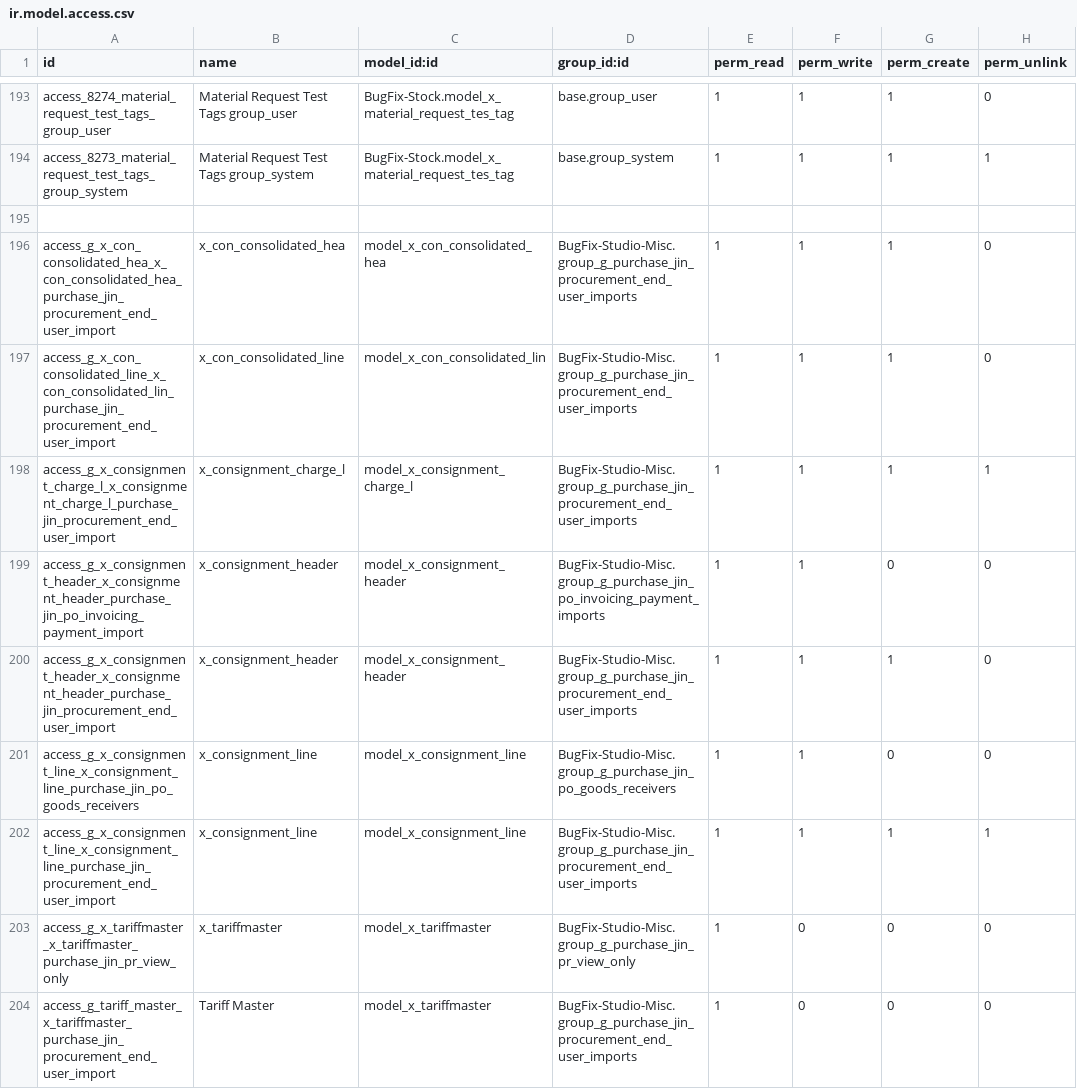
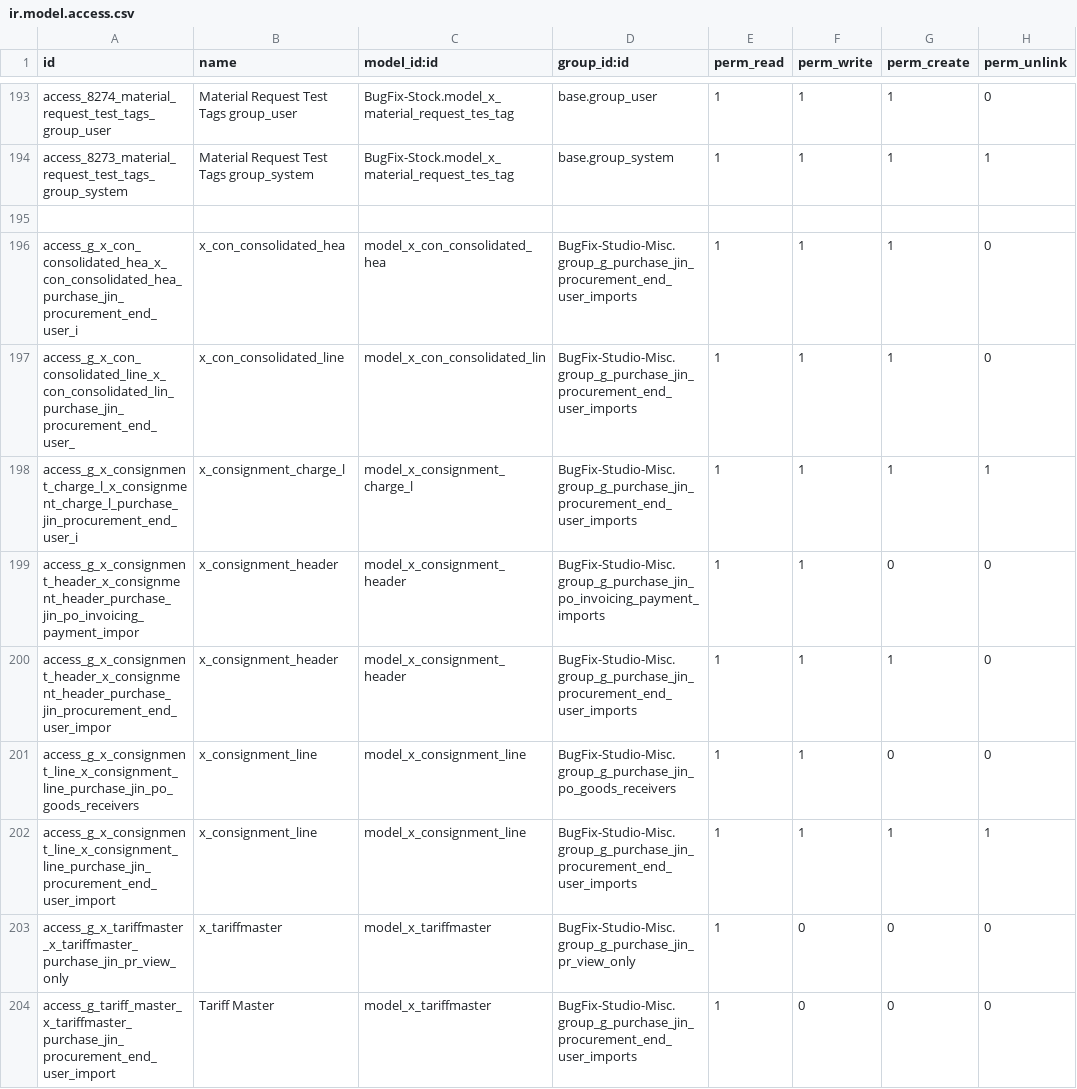
Before and after one commit to sanjayaWjinasena/BugFix-Stock, a CSV file: security/ir.model.access.csv, drawn as a sheet; only a part is shown, gaps mark what is left out; the diff covers the shown part only.

```diff
--- a/security/ir.model.access.csv
+++ b/security/ir.model.access.csv
@@ -195,7 +195,7 @@ access_8273_material_request_test_tags_group_system,Material Request Test Tags g
 
-access_g_x_con_consolidated_hea_x_con_consolidated_hea_purchase_jin_procurement_end_user_import,x_con_consolidated_hea,model_x_con_consolidated_hea,BugFix-Studio-Misc.group_g_purchase_jin_procurement_end_user_imports,1,1,1,0
-access_g_x_con_consolidated_line_x_con_consolidated_lin_purchase_jin_procurement_end_user_import,x_con_consolidated_line,model_x_con_consolidated_lin,BugFix-Studio-Misc.group_g_purchase_jin_procurement_end_user_imports,1,1,1,0
-access_g_x_consignment_charge_l_x_consignment_charge_l_purchase_jin_procurement_end_user_import,x_consignment_charge_l,model_x_consignment_charge_l,BugFix-Studio-Misc.group_g_purchase_jin_procurement_end_user_imports,1,1,1,1
-access_g_x_consignment_header_x_consignment_header_purchase_jin_po_invoicing_payment_import,x_consignment_header,model_x_consignment_header,BugFix-Studio-Misc.group_g_purchase_jin_po_invoicing_payment_imports,1,1,0,0
-access_g_x_consignment_header_x_consignment_header_purchase_jin_procurement_end_user_import,x_consignment_header,model_x_consignment_header,BugFix-Studio-Misc.group_g_purchase_jin_procurement_end_user_imports,1,1,1,0
+access_g_x_con_consolidated_hea_x_con_consolidated_hea_purchase_jin_procurement_end_user_i,x_con_consolidated_hea,model_x_con_consolidated_hea,BugFix-Studio-Misc.group_g_purchase_jin_procurement_end_user_imports,1,1,1,0
+access_g_x_con_consolidated_line_x_con_consolidated_lin_purchase_jin_procurement_end_user_,x_con_consolidated_line,model_x_con_consolidated_lin,BugFix-Studio-Misc.group_g_purchase_jin_procurement_end_user_imports,1,1,1,0
+access_g_x_consignment_charge_l_x_consignment_charge_l_purchase_jin_procurement_end_user_i,x_consignment_charge_l,model_x_consignment_charge_l,BugFix-Studio-Misc.group_g_purchase_jin_procurement_end_user_imports,1,1,1,1
+access_g_x_consignment_header_x_consignment_header_purchase_jin_po_invoicing_payment_impor,x_consignment_header,model_x_consignment_header,BugFix-Studio-Misc.group_g_purchase_jin_po_invoicing_payment_imports,1,1,0,0
+access_g_x_consignment_header_x_consignment_header_purchase_jin_procurement_end_user_impor,x_consignment_header,model_x_consignment_header,BugFix-Studio-Misc.group_g_purchase_jin_procurement_end_user_imports,1,1,1,0
 access_g_x_consignment_line_x_consignment_line_purchase_jin_po_goods_receivers,x_consignment_line,model_x_consignment_line,BugFix-Studio-Misc.group_g_purchase_jin_po_goods_receivers,1,1,0,0
```
Also changed, not shown: 4 edited cells elsewhere in this file, 1 other file.
